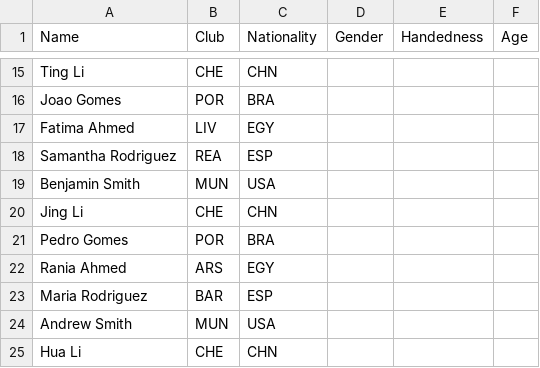
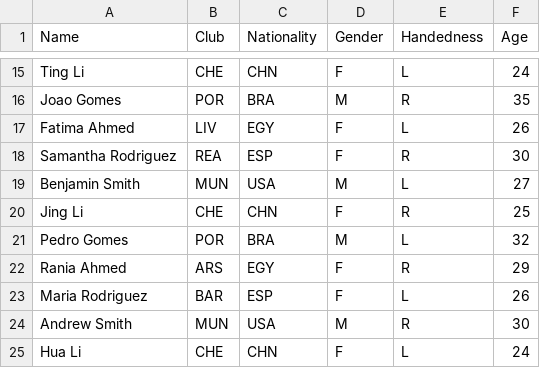
Before and after one commit to TadeSF/fencing_tableau, a CSV file: test_data/testfencers.csv, drawn as a sheet; only a part is shown, gaps mark what is left out; the diff covers the shown part only; the diff names each change by its address in the sheet, - before the commit and + after, or states it on an @@ line.

```diff
--- a/test_data/testfencers.csv
+++ b/test_data/testfencers.csv
-D15 (Gender): (empty)
+D15 (Gender): F
-E15 (Handedness): (empty)
+E15 (Handedness): L
-F15 (Age): (empty)
+F15 (Age): 24
-D16 (Gender): (empty)
+D16 (Gender): M
-E16 (Handedness): (empty)
+E16 (Handedness): R
-F16 (Age): (empty)
+F16 (Age): 35
-D17:D18 (Gender): (empty)
+D17:D18 (Gender): F
-E17 (Handedness): (empty)
+E17 (Handedness): L
-F17 (Age): (empty)
+F17 (Age): 26
-E18 (Handedness): (empty)
+E18 (Handedness): R
-F18 (Age): (empty)
+F18 (Age): 30
-D19 (Gender): (empty)
+D19 (Gender): M
-E19 (Handedness): (empty)
+E19 (Handedness): L
-F19 (Age): (empty)
+F19 (Age): 27
-D20 (Gender): (empty)
+D20 (Gender): F
-E20 (Handedness): (empty)
+E20 (Handedness): R
-F20 (Age): (empty)
+F20 (Age): 25
-D21 (Gender): (empty)
+D21 (Gender): M
-E21 (Handedness): (empty)
+E21 (Handedness): L
-F21 (Age): (empty)
+F21 (Age): 32
-D22:D23 (Gender): (empty)
+D22:D23 (Gender): F
-E22 (Handedness): (empty)
+E22 (Handedness): R
-F22 (Age): (empty)
+F22 (Age): 29
-E23 (Handedness): (empty)
+E23 (Handedness): L
-F23 (Age): (empty)
+F23 (Age): 26
-D24 (Gender): (empty)
+D24 (Gender): M
-E24 (Handedness): (empty)
+E24 (Handedness): R
-F24 (Age): (empty)
+F24 (Age): 30
-D25 (Gender): (empty)
+D25 (Gender): F
-E25 (Handedness): (empty)
+E25 (Handedness): L
-F25 (Age): (empty)
+F25 (Age): 24
```
Also changed, not shown: 8 removed rows and 129 edited cells elsewhere in this file, 21 other files.
